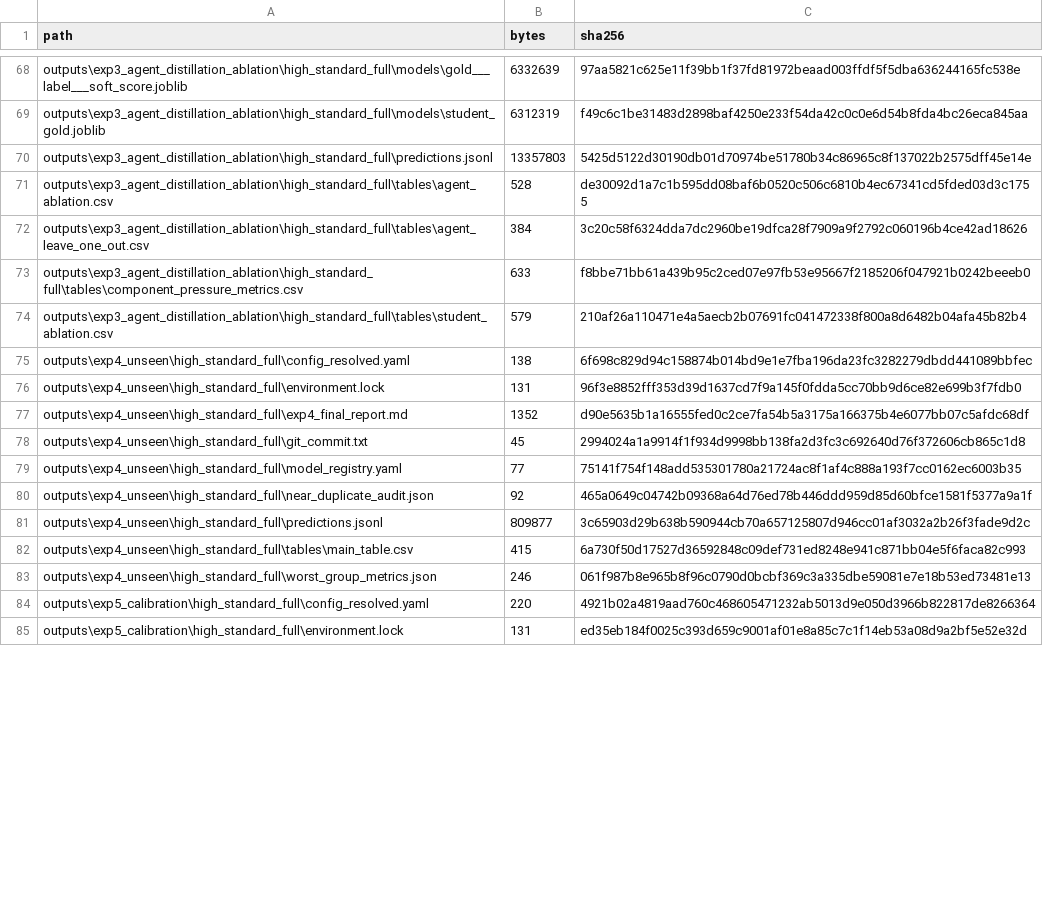
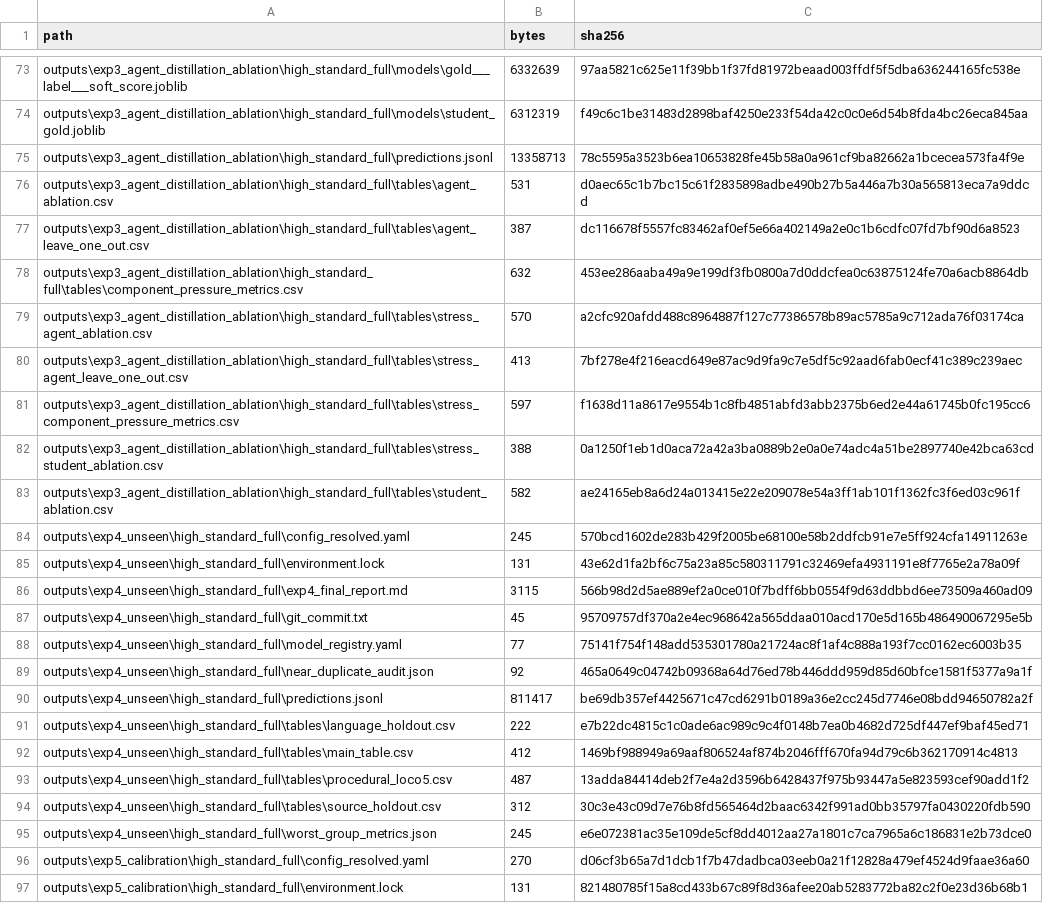
Before and after one commit to SuYK-666/FraudDistill, a TSV file: docs/results/SIX_EXPERIMENTS_ARTIFACT_MANIFEST.tsv, drawn as a sheet; only a part is shown, gaps mark what is left out; the diff covers the shown part only.

```diff
--- a/docs/results/SIX_EXPERIMENTS_ARTIFACT_MANIFEST.tsv
+++ b/docs/results/SIX_EXPERIMENTS_ARTIFACT_MANIFEST.tsv
@@ -69,17 +74,24 @@ outputs\exp3_agent_distillation_ablation\high_standard_full\models\gold___label_
 outputs\exp3_agent_distillation_ablation\high_standard_full\models\student_gold.joblib	6312319	f49c6c1be31483d2898baf4250e233f54da42c0c0e6d54b8fda4bc26eca845aa
-outputs\exp3_agent_distillation_ablation\high_standard_full\predictions.jsonl	13357803	5425d5122d30190db01d70974be51780b34c86965c8f137022b2575dff45e14e
-outputs\exp3_agent_distillation_ablation\high_standard_full\tables\agent_ablation.csv	528	de30092d1a7c1b595dd08baf6b0520c506c6810b4ec67341cd5fded03d3c1755
-outputs\exp3_agent_distillation_ablation\high_standard_full\tables\agent_leave_one_out.csv	384	3c20c58f6324dda7dc2960be19dfca28f7909a9f2792c060196b4ce42ad18626
-outputs\exp3_agent_distillation_ablation\high_standard_full\tables\component_pressure_metrics.csv	633	f8bbe71bb61a439b95c2ced07e97fb53e95667f2185206f047921b0242beeeb0
-outputs\exp3_agent_distillation_ablation\high_standard_full\tables\student_ablation.csv	579	210af26a110471e4a5aecb2b07691fc041472338f800a8d6482b04afa45b82b4
-outputs\exp4_unseen\high_standard_full\config_resolved.yaml	138	6f698c829d94c158874b014bd9e1e7fba196da23fc3282279dbdd441089bbfec
-outputs\exp4_unseen\high_standard_full\environment.lock	131	96f3e8852fff353d39d1637cd7f9a145f0fdda5cc70bb9d6ce82e699b3f7fdb0
-outputs\exp4_unseen\high_standard_full\exp4_final_report.md	1352	d90e5635b1a16555fed0c2ce7fa54b5a3175a166375b4e6077bb07c5afdc68df
-outputs\exp4_unseen\high_standard_full\git_commit.txt	45	2994024a1a9914f1f934d9998bb138fa2d3fc3c692640d76f372606cb865c1d8
+outputs\exp3_agent_distillation_ablation\high_standard_full\predictions.jsonl	13358713	78c5595a3523b6ea10653828fe45b58a0a961cf9ba82662a1bcecea573fa4f9e
+outputs\exp3_agent_distillation_ablation\high_standard_full\tables\agent_ablation.csv	531	d0aec65c1b7bc15c61f2835898adbe490b27b5a446a7b30a565813eca7a9ddcd
+outputs\exp3_agent_distillation_ablation\high_standard_full\tables\agent_leave_one_out.csv	387	dc116678f5557fc83462af0ef5e66a402149a2e0c1b6cdfc07fd7bf90d6a8523
+outputs\exp3_agent_distillation_ablation\high_standard_full\tables\component_pressure_metrics.csv	632	453ee286aaba49a9e199df3fb0800a7d0ddcfea0c63875124fe70a6acb8864db
+outputs\exp3_agent_distillation_ablation\high_standard_full\tables\stress_agent_ablation.csv	570	a2cfc920afdd488c8964887f127c77386578b89ac5785a9c712ada76f03174ca
+outputs\exp3_agent_distillation_ablation\high_standard_full\tables\stress_agent_leave_one_out.csv	413	7bf278e4f216eacd649e87ac9d9fa9c7e5df5c92aad6fab0ecf41c389c239aec
+outputs\exp3_agent_distillation_ablation\high_standard_full\tables\stress_component_pressure_metrics.csv	597	f1638d11a8617e9554b1c8fb4851abfd3abb2375b6ed2e44a61745b0fc195cc6
+outputs\exp3_agent_distillation_ablation\high_standard_full\tables\stress_student_ablation.csv	388	0a1250f1eb1d0aca72a42a3ba0889b2e0a0e74adc4a51be2897740e42bca63cd
+outputs\exp3_agent_distillation_ablation\high_standard_full\tables\student_ablation.csv	582	ae24165eb8a6d24a013415e22e209078e54a3ff1ab101f1362fc3f6ed03c961f
+outputs\exp4_unseen\high_standard_full\config_resolved.yaml	245	570bcd1602de283b429f2005be68100e58b2ddfcb91e7e5ff924cfa14911263e
+outputs\exp4_unseen\high_standard_full\environment.lock	131	43e62d1fa2bf6c75a23a85c580311791c32469efa4931191e8f7765e2a78a09f
+outputs\exp4_unseen\high_standard_full\exp4_final_report.md	3115	566b98d2d5ae889ef2a0ce010f7bdff6bb0554f9d63ddbbd6ee73509a460ad09
+outputs\exp4_unseen\high_standard_full\git_commit.txt	45	95709757df370a2e4ec968642a565ddaa010acd170e5d165b486490067295e5b
 outputs\exp4_unseen\high_standard_full\model_registry.yaml	77	75141f754f148add535301780a21724ac8f1af4c888a193f7cc0162ec6003b35
 outputs\exp4_unseen\high_standard_full\near_duplicate_audit.json	92	465a0649c04742b09368a64d76ed78b446ddd959d85d60bfce1581f5377a9a1f
-outputs\exp4_unseen\high_standard_full\predictions.jsonl	809877	3c65903d29b638b590944cb70a657125807d946cc01af3032a2b26f3fade9d2c
-outputs\exp4_unseen\high_standard_full\tables\main_table.csv	415	6a730f50d17527d36592848c09def731ed8248e941c871bb04e5f6faca82c993
-outputs\exp4_unseen\high_standard_full\worst_group_metrics.json	246	061f987b8e965b8f96c0790d0bcbf369c3a335dbe59081e7e18b53ed73481e13
-outputs\exp5_calibration\high_standard_full\config_resolved.yaml	220	4921b02a4819aad760c468605471232ab5013d9e050d3966b822817de8266364
-outputs\exp5_calibration\high_standard_full\environment.lock	131	ed35eb184f0025c393d659c9001af01e8a85c7c1f14eb53a08d9a2bf5e52e32d
+outputs\exp4_unseen\high_standard_full\predictions.jsonl	811417	be69db357ef4425671c47cd6291b0189a36e2cc245d7746e08bdd94650782a2f
+outputs\exp4_unseen\high_standard_full\tables\language_holdout.csv	222	e7b22dc4815c1c0ade6ac989c9c4f0148b7ea0b4682d725df447ef9baf45ed71
+outputs\exp4_unseen\high_standard_full\tables\main_table.csv	412	1469bf988949a69aaf806524af874b2046fff670fa94d79c6b362170914c4813
+outputs\exp4_unseen\high_standard_full\tables\procedural_loco5.csv	487	13adda84414deb2f7e4a2d3596b6428437f975b93447a5e823593cef90add1f2
+outputs\exp4_unseen\high_standard_full\tables\source_holdout.csv	312	30c3e43c09d7e76b8fd565464d2baac6342f991ad0bb35797fa0430220fdb590
+outputs\exp4_unseen\high_standard_full\worst_group_metrics.json	245	e6e072381ac35e109de5cf8dd4012aa27a1801c7ca7965a6c186831e2b73dce0
+outputs\exp5_calibration\high_standard_full\config_resolved.yaml	270	d06cf3b65a7d1dcb1f7b47dadbca03eeb0a21f12828a479ef4524d9faae36a60
+outputs\exp5_calibration\high_standard_full\environment.lock	131	821480785f15a8cd433b67c89f8d36afee20ab5283772ba82c2f0e23d36b68b1
```
Also changed, not shown: 8 added rows and 61 edited cells elsewhere in this file, 2 other files.
